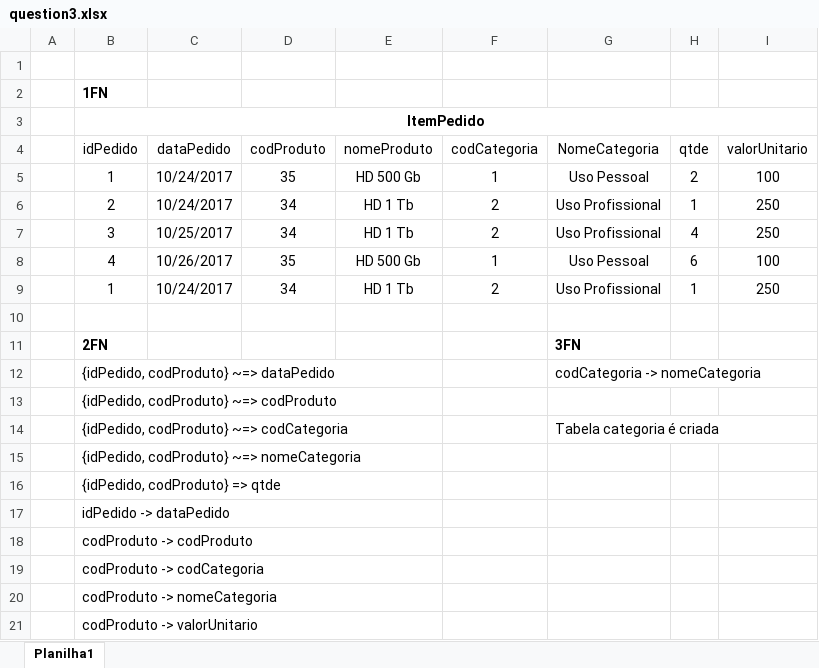
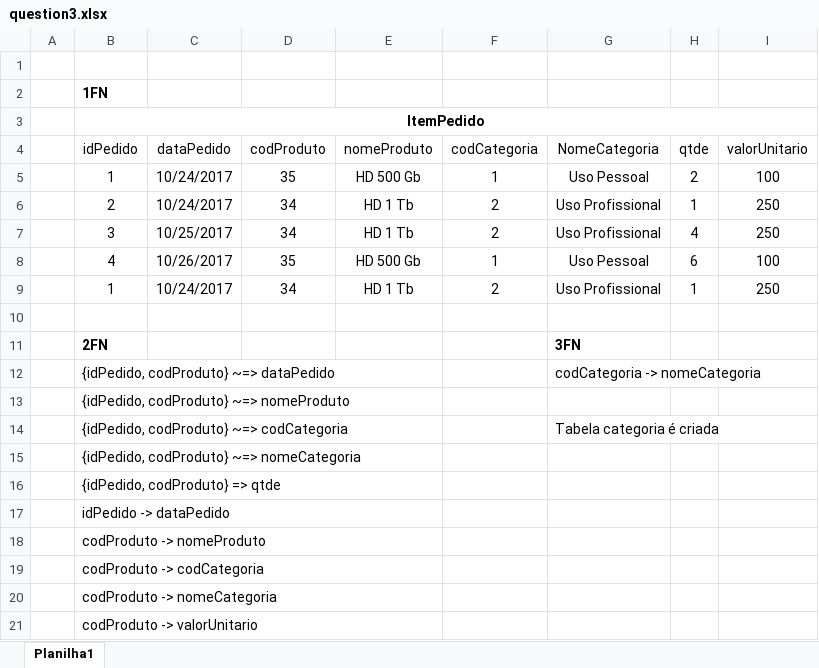
Before and after one commit to CharlesEdu07/Database-Studies, an Excel workbook: normalization/list-01/question-3/question3.xlsx, sheet Planilha1, drawn as a sheet; values as stored, in another font and other column widths than the file's, no borders; the diff names each change by its address in the sheet, - before the commit and + after, or states it on an @@ line.

```diff
--- a/normalization/list-01/question-3/question3.xlsx (sheet Planilha1)
+++ b/normalization/list-01/question-3/question3.xlsx (sheet Planilha1)
-B13 (idPedido): {idPedido, codProduto} ~=> codProduto
+B13 (idPedido): {idPedido, codProduto} ~=> nomeProduto
-B18 (idPedido): codProduto -> codProduto
+B18 (idPedido): codProduto -> nomeProduto
```
Also changed, not shown: 1 other file.
